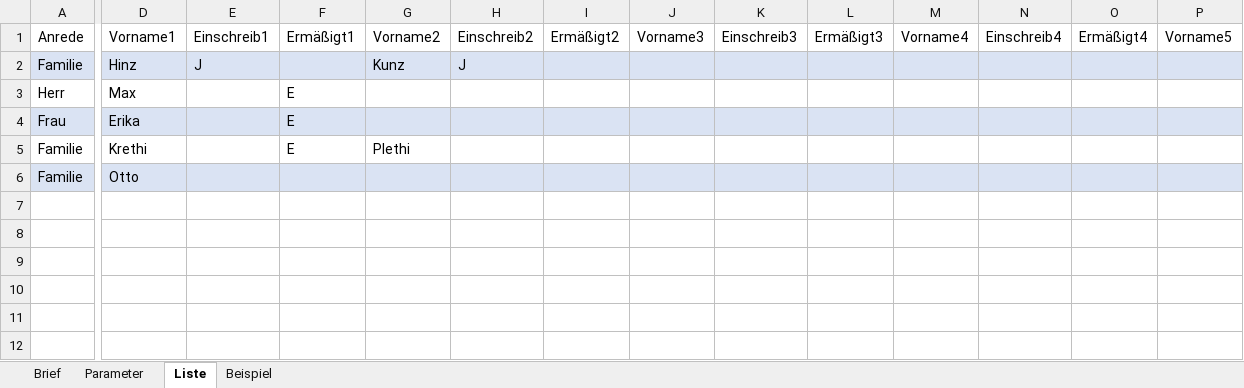
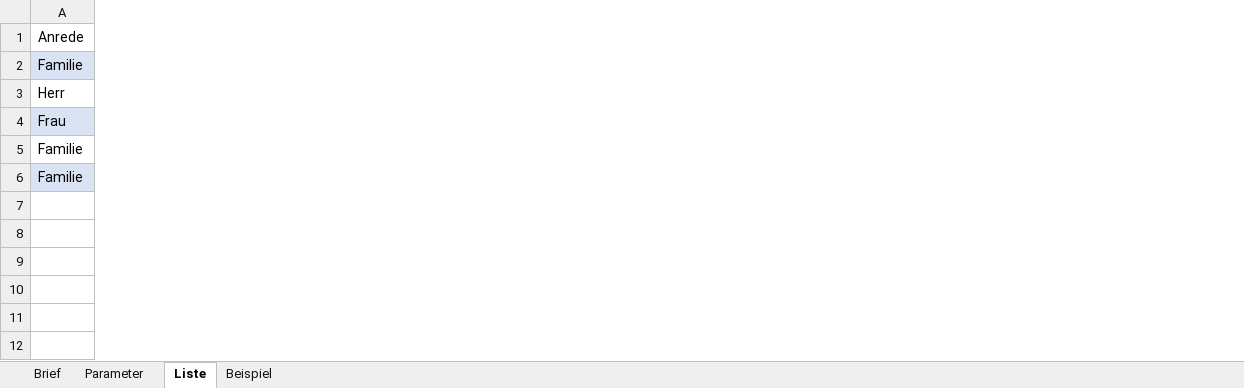
Before and after one commit to rkapl123/PfadfinderSchreiben, an Excel workbook: Schreiben.xlsm, sheet Liste, drawn as a sheet; only a part is shown, gaps mark what is left out; values as stored, in another font and other column widths than the file's, no borders; charts and pictures and table styles not drawn; the diff covers the shown part only; the diff names each change by its address in the sheet, - before the commit and + after, or states it on an @@ line.

```diff
--- a/Schreiben.xlsm (sheet Liste)
+++ b/Schreiben.xlsm (sheet Liste)
@@ column D hidden, rows 1-6: Vorname1 | Hinz | Max | Erika | Krethi | Otto @@
@@ column E hidden, rows 1-2: Einschreib1 | J @@
@@ column F hidden, rows 1-5: Ermäßigt1 |  | E | E | E @@
@@ column G hidden, rows 1-5: Vorname2 | Kunz |  |  | Plethi @@
@@ column H hidden, rows 1-2: Einschreib2 | J @@
@@ column I hidden, row 1: Ermäßigt2 @@
@@ column J hidden, row 1: Vorname3 @@
@@ column K hidden, row 1: Einschreib3 @@
@@ column L hidden, row 1: Ermäßigt3 @@
@@ column M hidden, row 1: Vorname4 @@
@@ column N hidden, row 1: Einschreib4 @@
@@ column O hidden, row 1: Ermäßigt4 @@
@@ column P hidden, row 1: Vorname5 @@
```
Also changed, not shown: 6 removed columns elsewhere in this sheet, sheet Brief, formulas that keep their value, charts or pictures, 1 other file.
